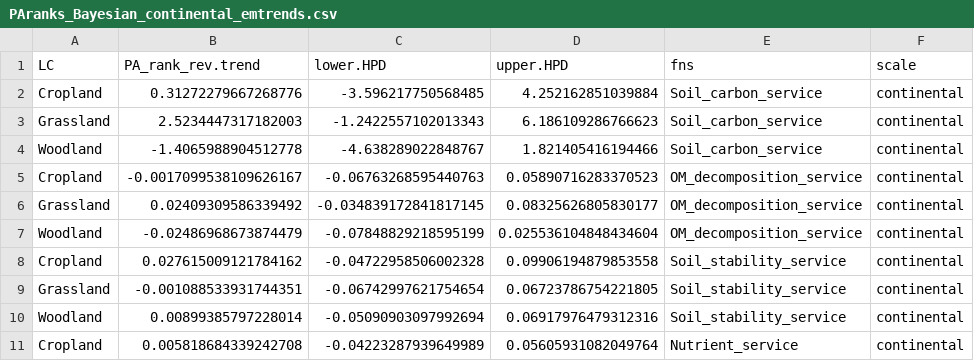
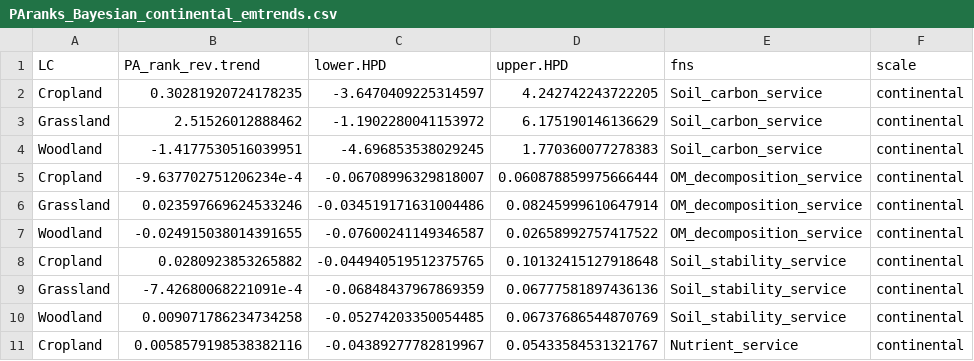
Before and after one commit to JeMaNd-r/Conservation_across_scales, a CSV file: results/PAranks_Bayesian_continental_emtrends.csv, drawn as a sheet; only a part is shown; the diff covers the shown part only.

Commit message:
Update results based on updated random-intercept code

```diff
--- a/results/PAranks_Bayesian_continental_emtrends.csv
+++ b/results/PAranks_Bayesian_continental_emtrends.csv
@@ -1,11 +1,11 @@
 LC,PA_rank_rev.trend,lower.HPD,upper.HPD,fns,scale
-Cropland,0.31272279667268776,-3.596217750568485,4.252162851039884,Soil_carbon_service,continental
-Grassland,2.5234447317182003,-1.2422557102013343,6.186109286766623,Soil_carbon_service,continental
-Woodland,-1.4065988904512778,-4.638289022848767,1.821405416194466,Soil_carbon_service,continental
-Cropland,-0.0017099538109626167,-0.06763268595440763,0.05890716283370523,OM_decomposition_service,continental
-Grassland,0.02409309586339492,-0.034839172841817145,0.08325626805830177,OM_decomposition_service,continental
-Woodland,-0.02486968673874479,-0.07848829218595199,0.025536104848434604,OM_decomposition_service,continental
-Cropland,0.027615009121784162,-0.04722958506002328,0.09906194879853558,Soil_stability_service,continental
-Grassland,-0.001088533931744351,-0.06742997621754654,0.06723786754221805,Soil_stability_service,continental
-Woodland,0.00899385797228014,-0.05090903097992694,0.06917976479312316,Soil_stability_service,continental
-Cropland,0.005818684339242708,-0.04223287939649989,0.05605931082049764,Nutrient_service,continental
+Cropland,0.30281920724178235,-3.6470409225314597,4.242742243722205,Soil_carbon_service,continental
+Grassland,2.51526012888462,-1.1902280041153972,6.175190146136629,Soil_carbon_service,continental
+Woodland,-1.4177530516039951,-4.696853538029245,1.770360077278383,Soil_carbon_service,continental
+Cropland,-9.637702751206234e-4,-0.06708996329818007,0.060878859975666444,OM_decomposition_service,continental
+Grassland,0.023597669624533246,-0.034519171631004486,0.08245999610647914,OM_decomposition_service,continental
+Woodland,-0.024915038014391655,-0.07600241149346587,0.02658992757417522,OM_decomposition_service,continental
+Cropland,0.0280923853265882,-0.044940519512375765,0.10132415127918648,Soil_stability_service,continental
+Grassland,-7.42680068221091e-4,-0.06848437967869359,0.06777581897436136,Soil_stability_service,continental
+Woodland,0.009071786234734258,-0.05274203350054485,0.06737686544870769,Soil_stability_service,continental
+Cropland,0.0058579198538382116,-0.04389277782819967,0.05433584531321767,Nutrient_service,continental
```
Also changed, not shown: 159 edited cells elsewhere in this file, figures/Results_slope_BayesianTrends_allScales.csv, figures/Results_slope_BayesianTrends_allScales_grouped.csv, 10 other files.
